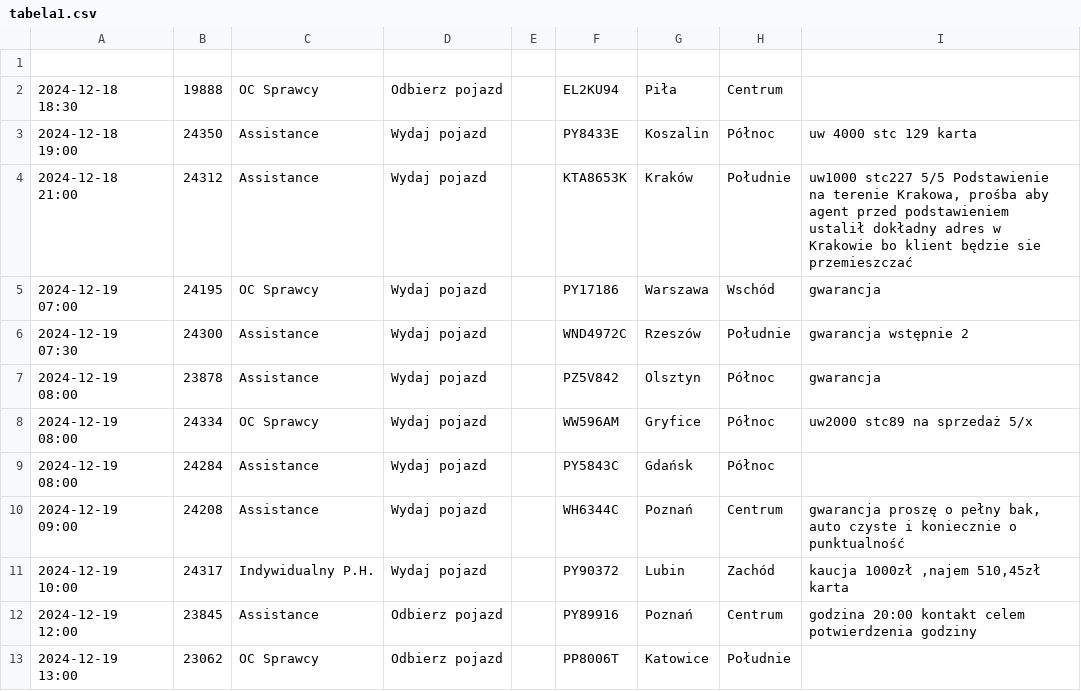
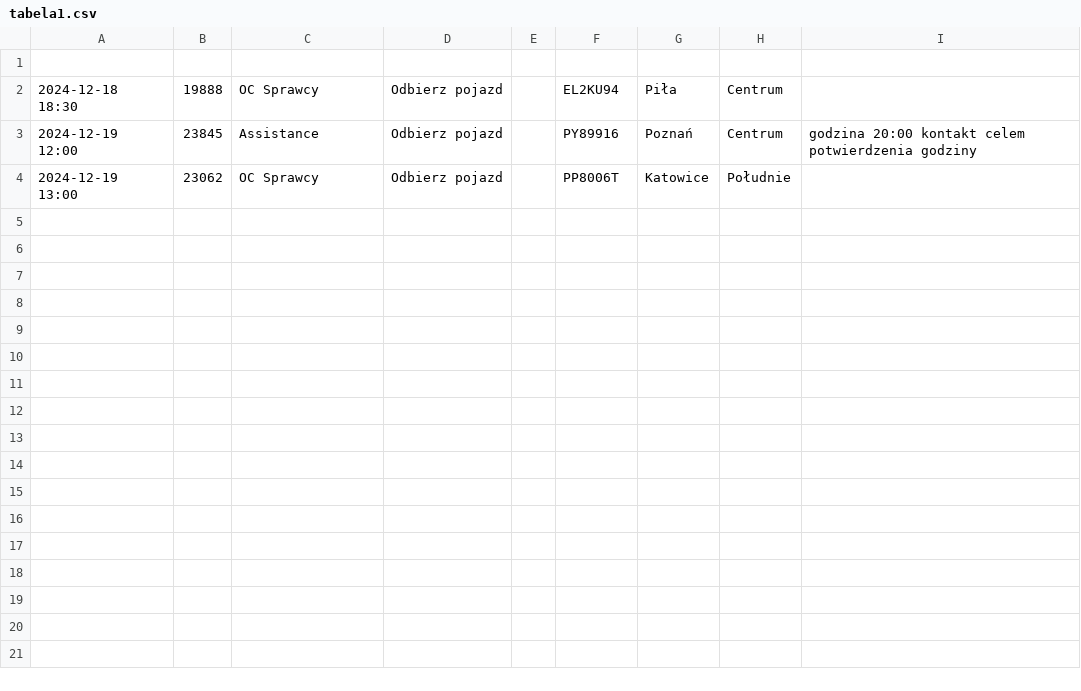
Before and after one commit to chojnacky/chojnacky.github.io, a CSV file: tabela1.csv, drawn as a sheet; the diff names each change by its address in the sheet, - before the commit and + after, or states it on an @@ line.

Commit message:
Dodanie lub aktualizacja pliku tabela1.csv

```diff
--- a/tabela1.csv
+++ b/tabela1.csv
-row 3: 2024-12-18 19:00 | 24350 | Assistance | Wydaj pojazd |  | PY8433E | Koszalin | Północ | uw 4000 stc 129 karta
-row 4: 2024-12-18 21:00 | 24312 | Assistance | Wydaj pojazd |  | KTA8653K | Kraków | Południe | uw1000 stc227 5/5 Podstawienie na terenie Krakowa, prośba aby agent przed podstawieniem ustalił dokładny adres w Krakowie bo klient będzie sie przemieszczać
-row 5: 2024-12-19 07:00 | 24195 | OC Sprawcy | Wydaj pojazd |  | PY17186 | Warszawa | Wschód | gwarancja
-row 6: 2024-12-19 07:30 | 24300 | Assistance | Wydaj pojazd |  | WND4972C | Rzeszów | Południe | gwarancja wstępnie 2
-row 7: 2024-12-19 08:00 | 23878 | Assistance | Wydaj pojazd |  | PZ5V842 | Olsztyn | Północ | gwarancja
-row 8: 2024-12-19 08:00 | 24334 | OC Sprawcy | Wydaj pojazd |  | WW596AM | Gryfice | Północ | uw2000 stc89 na sprzedaż 5/x
-row 9: 2024-12-19 08:00 | 24284 | Assistance | Wydaj pojazd |  | PY5843C | Gdańsk | Północ
-row 10: 2024-12-19 09:00 | 24208 | Assistance | Wydaj pojazd |  | WH6344C | Poznań | Centrum | gwarancja proszę o pełny bak, auto czyste i koniecznie o punktualność
-row 11: 2024-12-19 10:00 | 24317 | Indywidualny P.H. | Wydaj pojazd |  | PY90372 | Lubin | Zachód | kaucja 1000zł ,najem 510,45zł karta
```
